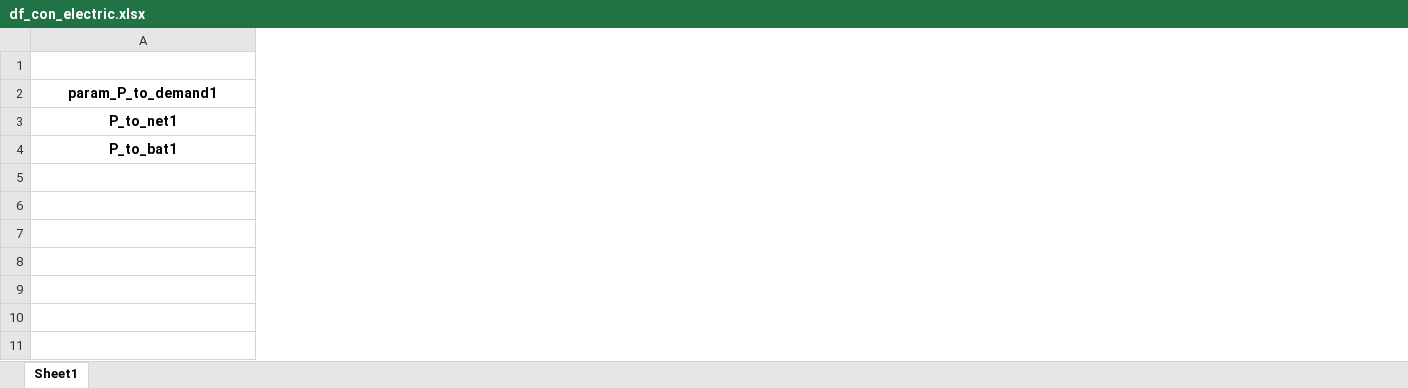
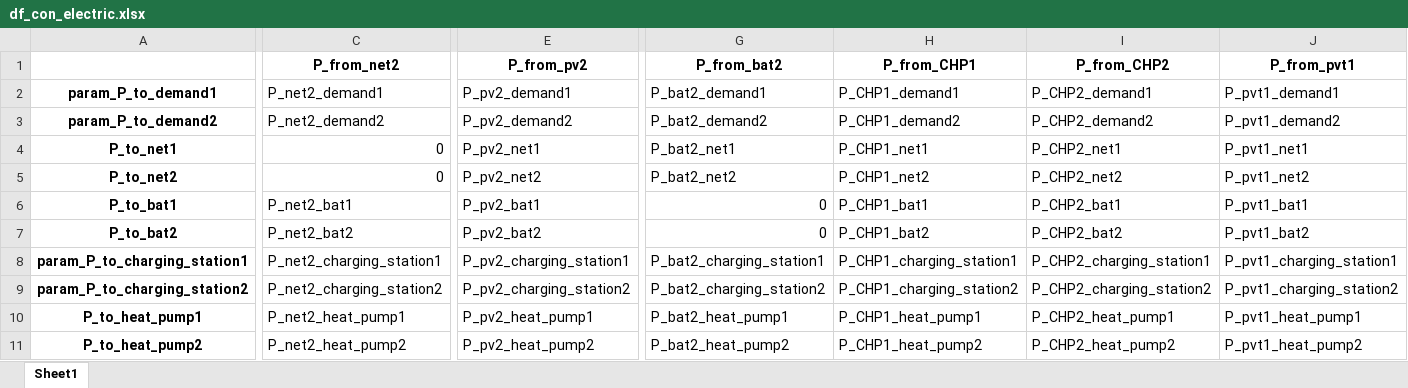
Before and after one commit to christianLeomil/masterthesis, an Excel workbook: output/df_con_electric.xlsx, sheet Sheet1, drawn as a sheet; only a part is shown, gaps mark what is left out; values as stored, in another font and other column widths than the file's, no borders; addresses are those after the commit; rows hold the shown columns only; the diff covers the shown part only; the diff names each change by its address in the sheet, - before the commit and + after, or states it on an @@ line.

```diff
--- a/output/df_con_electric.xlsx (sheet Sheet1)
+++ b/output/df_con_electric.xlsx (sheet Sheet1)
+column C (P_from_net2), row 2: P_net2_demand1; row 4: 0; row 6: P_net2_bat1
+column E (P_from_pv2), row 2: P_pv2_demand1; row 4: P_pv2_net1; row 6: P_pv2_bat1
+column G (P_from_bat2), row 2: P_bat2_demand1; row 4: P_bat2_net1; row 6: 0
+column H (P_from_CHP1), row 2: P_CHP1_demand1; row 4: P_CHP1_net1; row 6: P_CHP1_bat1
+column I (P_from_CHP2), row 2: P_CHP2_demand1; row 4: P_CHP2_net1; row 6: P_CHP2_bat1
+column J (P_from_pvt1), row 2: P_pvt1_demand1; row 4: P_pvt1_net1; row 6: P_pvt1_bat1
+row 3: param_P_to_demand2 | P_net2_demand2 | P_pv2_demand2 | P_bat2_demand2 | P_CHP1_demand2 | P_CHP2_demand2 | P_pvt1_demand2
+row 5: P_to_net2 | 0 | P_pv2_net2 | P_bat2_net2 | P_CHP1_net2 | P_CHP2_net2 | P_pvt1_net2
+row 7: P_to_bat2 | P_net2_bat2 | P_pv2_bat2 | 0 | P_CHP1_bat2 | P_CHP2_bat2 | P_pvt1_bat2
+row 8: param_P_to_charging_station1 | P_net2_charging_station1 | P_pv2_charging_station1 | P_bat2_charging_station1 | P_CHP1_charging_station1 | P_CHP2_charging_station1 | P_pvt1_charging_station1
+row 9: param_P_to_charging_station2 | P_net2_charging_station2 | P_pv2_charging_station2 | P_bat2_charging_station2 | P_CHP1_charging_station2 | P_CHP2_charging_station2 | P_pvt1_charging_station2
+row 10: P_to_heat_pump1 | P_net2_heat_pump1 | P_pv2_heat_pump1 | P_bat2_heat_pump1 | P_CHP1_heat_pump1 | P_CHP2_heat_pump1 | P_pvt1_heat_pump1
+row 11: P_to_heat_pump2 | P_net2_heat_pump2 | P_pv2_heat_pump2 | P_bat2_heat_pump2 | P_CHP1_heat_pump2 | P_CHP2_heat_pump2 | P_pvt1_heat_pump2
```
Also changed, not shown: 3 added columns elsewhere in this sheet, input/df_input.xlsx, output/df_final.xlsx, 39 other files.
